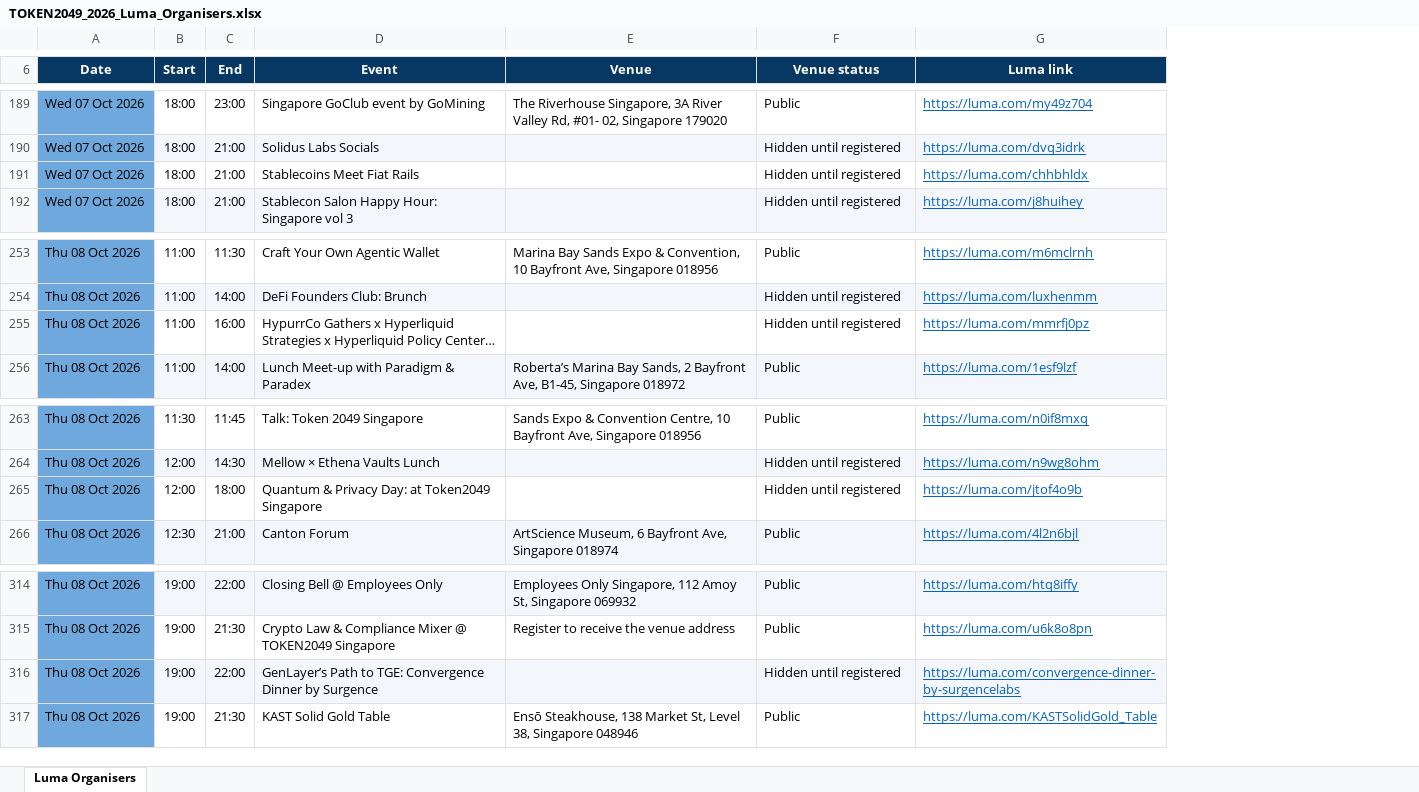
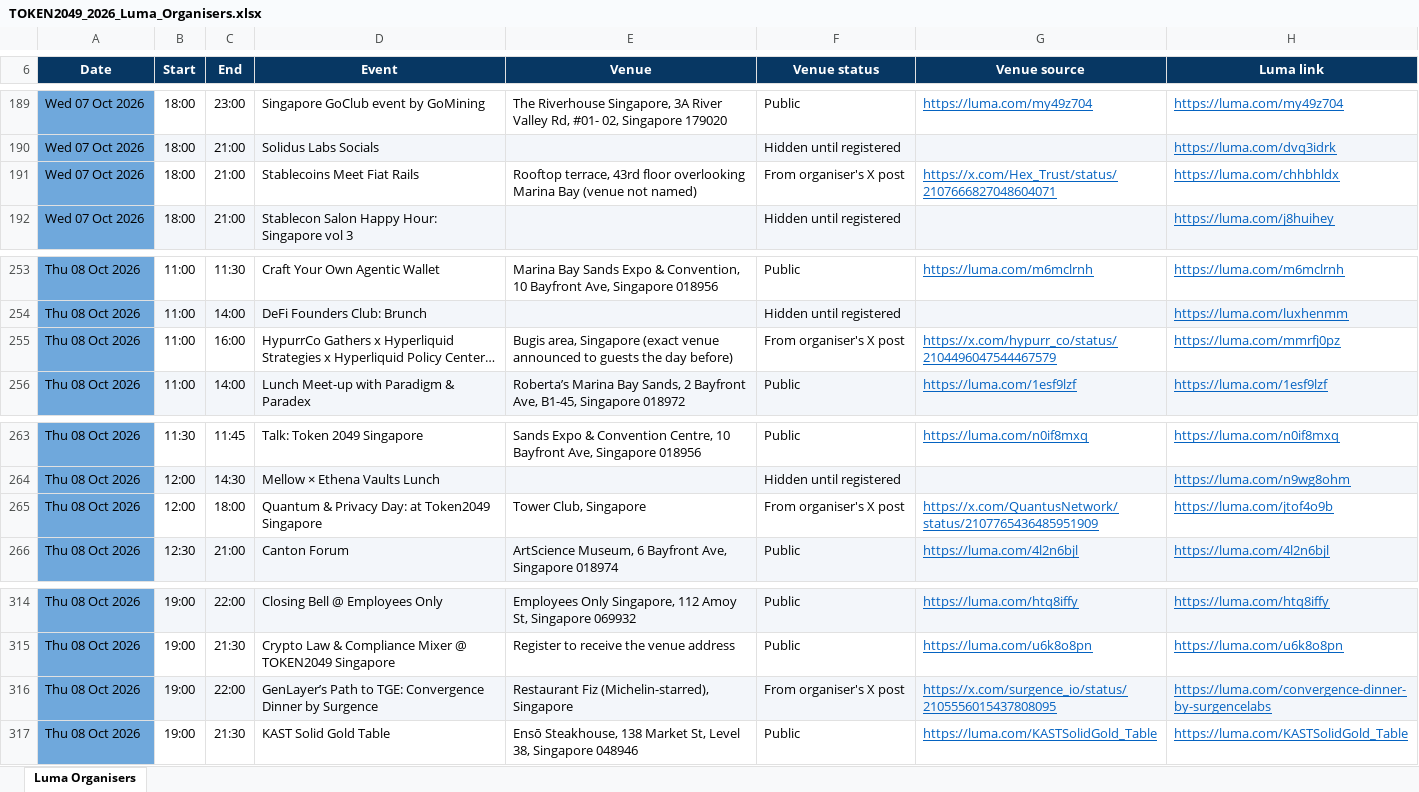
Before and after one commit to Mezfinance/Token2049-side-event-list, an Excel workbook: luma_scraper/data/export/TOKEN2049_2026_Luma_Organisers.xlsx, sheet Luma Organisers, drawn as a sheet; only a part is shown, gaps mark what is left out; long unchanged cells end in …; values as stored, in another font and other column widths than the file's, no borders; charts and pictures not drawn; the diff covers the shown part only; the diff names each change by its address in the sheet, - before the commit and + after, or states it on an @@ line.

```diff
--- a/luma_scraper/data/export/TOKEN2049_2026_Luma_Organisers.xlsx (sheet Luma Organisers)
+++ b/luma_scraper/data/export/TOKEN2049_2026_Luma_Organisers.xlsx (sheet Luma Organisers)
+column G (Venue source), rows 189-191: https://luma.com/my49z704 |  | https://x.com/Hex_Trust/status/2107666827048604071; rows 253-256: https://luma.com/m6mclrnh |  | https://x.com/hypurr_co/status/2104496047544467579 | https://luma.com/1esf9lzf; rows 263-266: https://luma.com/n0if8mxq |  | https://x.com/QuantusNetwork/status/2107765436485951909 | https://luma.com/4l2n6bjl; rows 314-317: https://luma.com/htq8iffy | https://luma.com/u6k8o8pn | https://x.com/surgence_io/status/2105556015437808095 | https://luma.com/KASTSolidGold_Table
-E191 (Venue): (empty)
+E191 (Venue): Rooftop terrace, 43rd floor overlooking Marina Bay (venue not named)
-F191 (Venue status): Hidden until registered
+F191 (Venue status): From organiser's X post
-E255 (Venue): (empty)
+E255 (Venue): Bugis area, Singapore (exact venue announced to guests the day before)
-F255 (Venue status): Hidden until registered
+F255 (Venue status): From organiser's X post
-E265 (Venue): (empty)
+E265 (Venue): Tower Club, Singapore
-F265 (Venue status): Hidden until registered
+F265 (Venue status): From organiser's X post
-E316 (Venue): (empty)
+E316 (Venue): Restaurant Fiz (Michelin-starred), Singapore
-F316 (Venue status): Hidden until registered
+F316 (Venue status): From organiser's X post
```
Also changed, not shown: 8 edited cells and merged cells elsewhere in this sheet, luma_scraper/data/export/TOKEN2049_2026_Luma_Hosts.xlsx, 8 other files.
